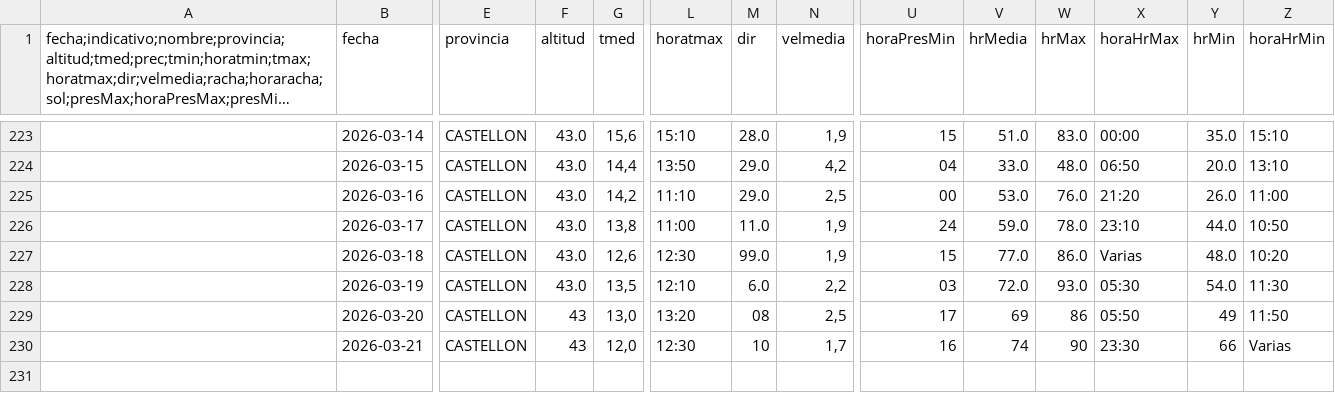
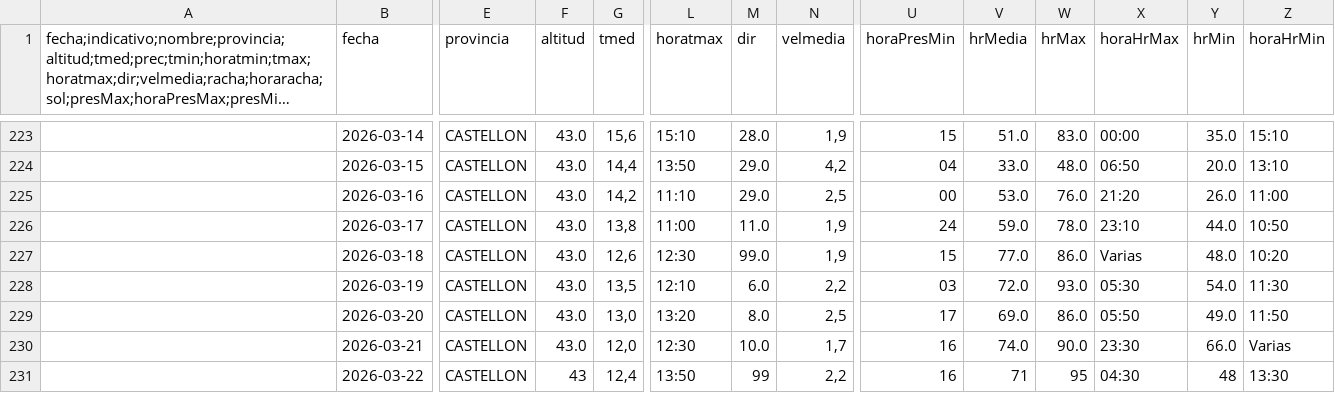
Before and after one commit to AlbertPoloMolina/meteo_information, a CSV file: datos_meteorologicos.csv, drawn as a sheet; only a part is shown, gaps mark what is left out; long unchanged cells end in …; rows hold the shown columns only; the diff names each change by its address in the sheet, - before the commit and + after, or states it on an @@ line.

Commit message:
Update CSV [skip ci]

```diff
--- a/datos_meteorologicos.csv
+++ b/datos_meteorologicos.csv
-F229:F230 (altitud): 43
+F229:F230 (altitud): 43.0
-M229 (dir): 08
+M229 (dir): 8.0
-V229 (hrMedia): 69
+V229 (hrMedia): 69.0
-W229 (hrMax): 86
+W229 (hrMax): 86.0
-Y229 (hrMin): 49
+Y229 (hrMin): 49.0
-M230 (dir): 10
+M230 (dir): 10.0
-V230 (hrMedia): 74
+V230 (hrMedia): 74.0
-W230 (hrMax): 90
+W230 (hrMax): 90.0
-Y230 (hrMin): 66
+Y230 (hrMin): 66.0
+row 231:  | 2026-03-22 | CASTELLON | 43 | 12,4 | 13:50 | 99 | 2,2 | 16 | 71 | 95 | 04:30 | 48 | 13:30
```
